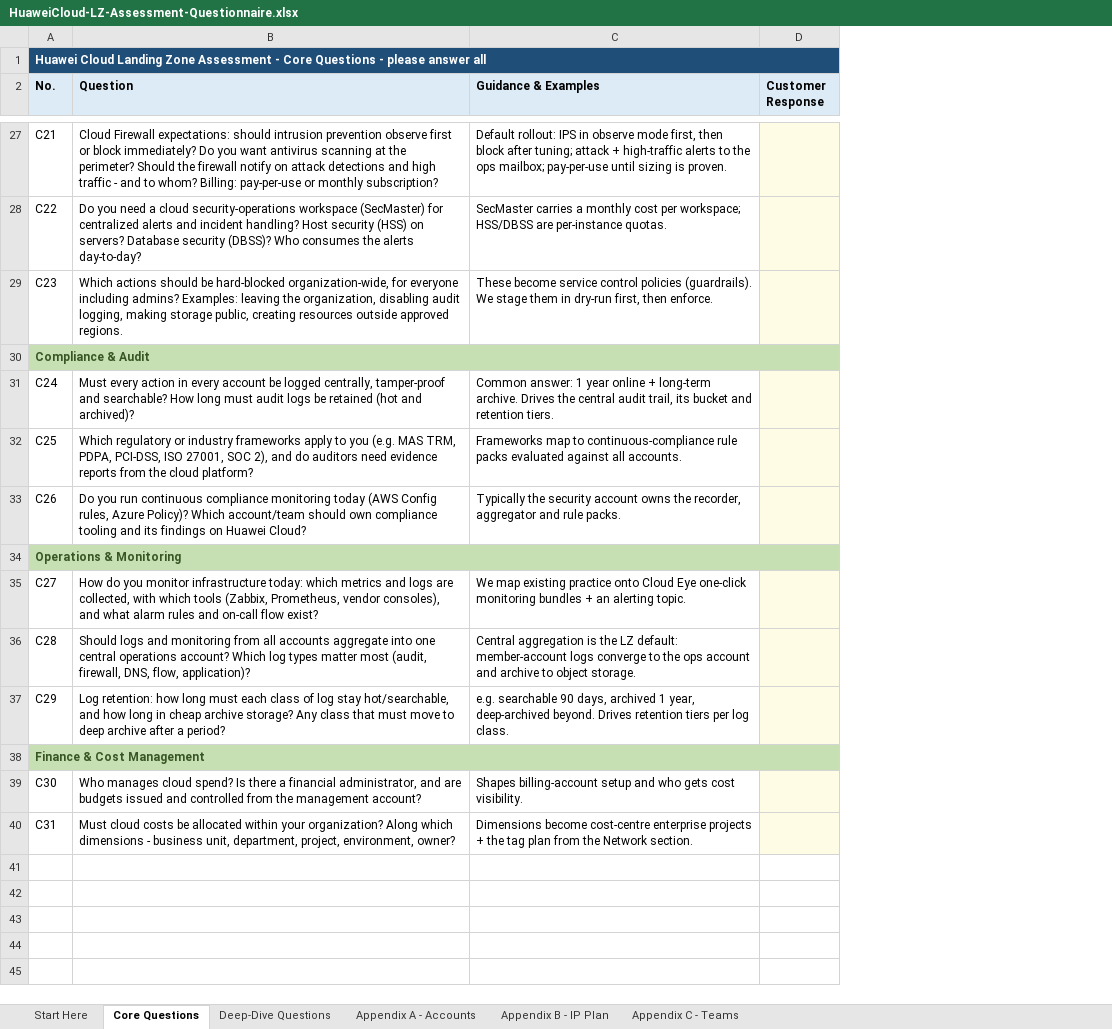
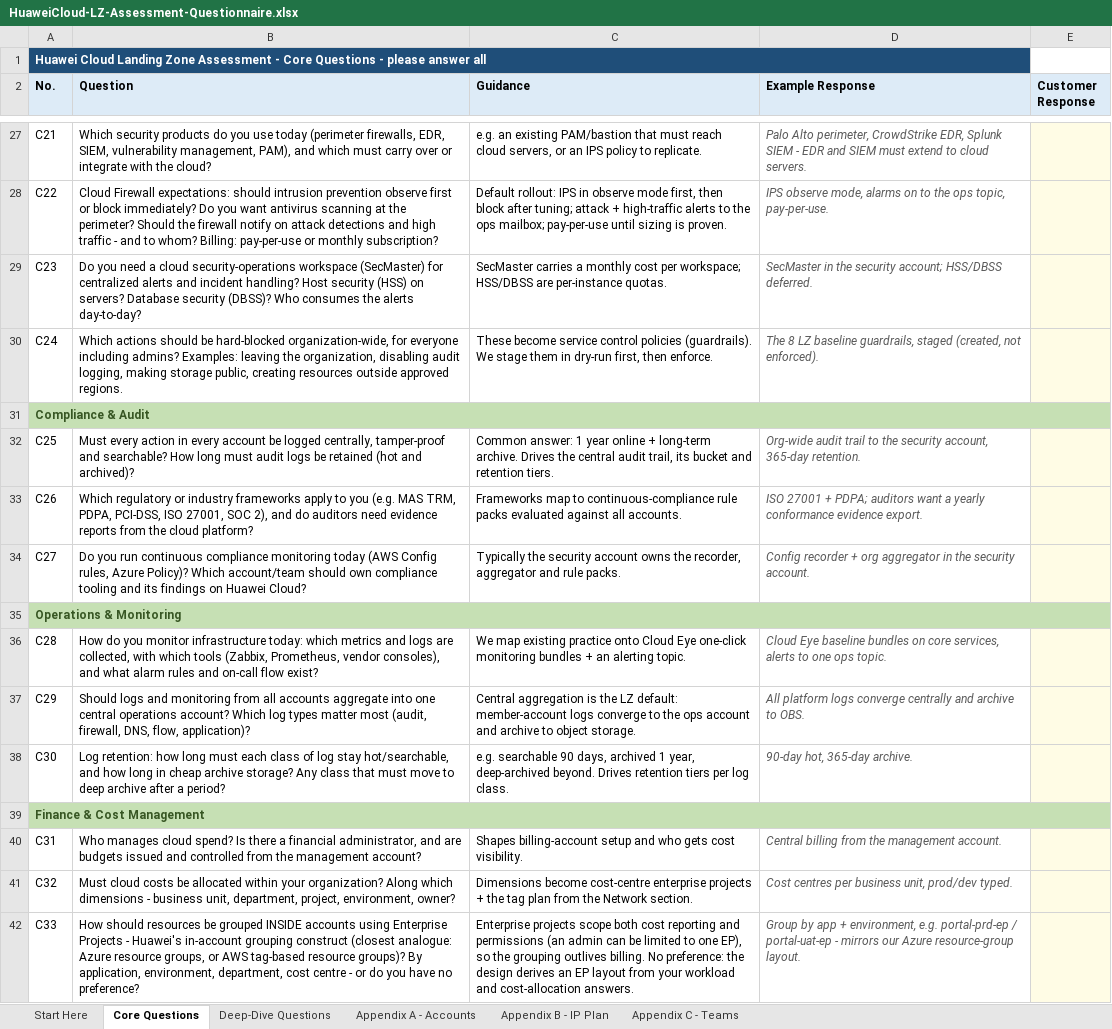
Before and after one commit to Nigelleong314/huawei-cloud-landing-zone-pipeline, an Excel workbook: examples/HuaweiCloud-LZ-Assessment-Questionnaire.xlsx, sheet Core Questions, drawn as a sheet; only a part is shown, gaps mark what is left out; values as stored, in another font and other column widths than the file's, no borders; removed rows and columns are numbered as before the commit, all else as after; the diff covers the shown part only; the diff names each change by its address in the sheet, - before the commit and + after, or states it on an @@ line.

```diff
--- a/examples/HuaweiCloud-LZ-Assessment-Questionnaire.xlsx (sheet Core Questions)
+++ b/examples/HuaweiCloud-LZ-Assessment-Questionnaire.xlsx (sheet Core Questions)
+column D (Example Response), rows 27-29: Palo Alto perimeter, CrowdStrike EDR, Splunk SIEM - EDR and SIEM must extend to cloud servers. | IPS observe mode, alarms on to the ops topic, pay-per-use. | SecMaster in the security account; HSS/DBSS deferred.; rows 32-33: Org-wide audit trail to the security account, 365-day retention. | ISO 27001 + PDPA; auditors want a yearly conformance evidence export.; rows 36-37: Cloud Eye baseline bundles on core services, alerts to one ops topic. | All platform logs converge centrally and archive to OBS.; rows 40-41: Central billing from the management account. | Cost centres per business unit, prod/dev typed.
-A1:D1 merged
+A1:D1 merged
-C2: Guidance & Examples
+C2: Guidance
-B27 (Question): Cloud Firewall expectations: should intrusion prevention observe first or block immediately? Do you want antivirus scanning at the perimeter? Should the firewall notify on attack detections and high traffic - and to whom? Billing: pay-per-use or monthly subscription?
+B27 (Question): Which security products do you use today (perimeter firewalls, EDR, SIEM, vulnerability management, PAM), and which must carry over or integrate with the cloud?
-C27 (Guidance): Default rollout: IPS in observe mode first, then block after tuning; attack + high-traffic alerts to the ops mailbox; pay-per-use until sizing is proven.
+C27 (Guidance): e.g. an existing PAM/bastion that must reach cloud servers, or an IPS policy to replicate.
-B28 (Question): Do you need a cloud security-operations workspace (SecMaster) for centralized alerts and incident handling? Host security (HSS) on servers? Database security (DBSS)? Who consumes the alerts day-to-day?
+B28 (Question): Cloud Firewall expectations: should intrusion prevention observe first or block immediately? Do you want antivirus scanning at the perimeter? Should the firewall notify on attack detections and high traffic - and to whom? Billing: pay-per-use or monthly subscription?
-C28 (Guidance): SecMaster carries a monthly cost per workspace; HSS/DBSS are per-instance quotas.
+C28 (Guidance): Default rollout: IPS in observe mode first, then block after tuning; attack + high-traffic alerts to the ops mailbox; pay-per-use until sizing is proven.
-B29 (Question): Which actions should be hard-blocked organization-wide, for everyone including admins? Examples: leaving the organization, disabling audit logging, making storage public, creating resources outside approved regions.
+B29 (Question): Do you need a cloud security-operations workspace (SecMaster) for centralized alerts and incident handling? Host security (HSS) on servers? Database security (DBSS)? Who consumes the alerts day-to-day?
-C29 (Guidance): These become service control policies (guardrails). We stage them in dry-run first, then enforce.
+C29 (Guidance): SecMaster carries a monthly cost per workspace; HSS/DBSS are per-instance quotas.
+row 30: C24 | Which actions should be hard-blocked organization-wide, for everyone including admins? Examples: leaving the organization, disabling audit logging, making storage public, creating resources outside approved regions. | These become service control policies (guardrails). We stage them in dry-run first, then enforce. | The 8 LZ baseline guardrails, staged (created, not enforced).
-row 31: C24 | Must every action in every account be logged centrally, tamper-proof and searchable? How long must audit logs be retained (hot and archived)? | Common answer: 1 year online + long-term archive. Drives the central audit trail, its bucket and retention tiers.
-B32 (Question): Which regulatory or industry frameworks apply to you (e.g. MAS TRM, PDPA, PCI-DSS, ISO 27001, SOC 2), and do auditors need evidence reports from the cloud platform?
+B32 (Question): Must every action in every account be logged centrally, tamper-proof and searchable? How long must audit logs be retained (hot and archived)?
-C32 (Guidance): Frameworks map to continuous-compliance rule packs evaluated against all accounts.
+C32 (Guidance): Common answer: 1 year online + long-term archive. Drives the central audit trail, its bucket and retention tiers.
-B33 (Question): Do you run continuous compliance monitoring today (AWS Config rules, Azure Policy)? Which account/team should own compliance tooling and its findings on Huawei Cloud?
+B33 (Question): Which regulatory or industry frameworks apply to you (e.g. MAS TRM, PDPA, PCI-DSS, ISO 27001, SOC 2), and do auditors need evidence reports from the cloud platform?
-C33 (Guidance): Typically the security account owns the recorder, aggregator and rule packs.
+C33 (Guidance): Frameworks map to continuous-compliance rule packs evaluated against all accounts.
+row 34: C27 | Do you run continuous compliance monitoring today (AWS Config rules, Azure Policy)? Which account/team should own compliance tooling and its findings on Huawei Cloud? | Typically the security account owns the recorder, aggregator and rule packs. | Config recorder + org aggregator in the security account.
-row 35: C27 | How do you monitor infrastructure today: which metrics and logs are collected, with which tools (Zabbix, Prometheus, vendor consoles), and what alarm rules and on-call flow exist? | We map existing practice onto Cloud Eye one-click monitoring bundles + an alerting topic.
-B36 (Question): Should logs and monitoring from all accounts aggregate into one central operations account? Which log types matter most (audit, firewall, DNS, flow, application)?
+B36 (Question): How do you monitor infrastructure today: which metrics and logs are collected, with which tools (Zabbix, Prometheus, vendor consoles), and what alarm rules and on-call flow exist?
-C36 (Guidance): Central aggregation is the LZ default: member-account logs converge to the ops account and archive to object storage.
+C36 (Guidance): We map existing practice onto Cloud Eye one-click monitoring bundles + an alerting topic.
-B37 (Question): Log retention: how long must each class of log stay hot/searchable, and how long in cheap archive storage? Any class that must move to deep archive after a period?
+B37 (Question): Should logs and monitoring from all accounts aggregate into one central operations account? Which log types matter most (audit, firewall, DNS, flow, application)?
-C37 (Guidance): e.g. searchable 90 days, archived 1 year, deep-archived beyond. Drives retention tiers per log class.
+C37 (Guidance): Central aggregation is the LZ default: member-account logs converge to the ops account and archive to object storage.
+row 38: C30 | Log retention: how long must each class of log stay hot/searchable, and how long in cheap archive storage? Any class that must move to deep archive after a period? | e.g. searchable 90 days, archived 1 year, deep-archived beyond. Drives retention tiers per log class. | 90-day hot, 365-day archive.
-A40 (No.): C30
+A40 (No.): C31
-A41 (No.): C31
+A41 (No.): C32
+row 42: C33 | How should resources be grouped INSIDE accounts using Enterprise Projects - Huawei's in-account grouping construct (closest analogue: Azure resource groups, or AWS tag-based resource groups)? By application, environment, department, cost centre - or do you have no preference? | Enterprise projects scope both cost reporting and permissions (an admin can be limited to one EP), so the grouping outlives billing. No preference: the design derives an EP layout from your workload and cost-allocation answers. | Group by app + environment, e.g. portal-prd-ep / portal-uat-ep - mirrors our Azure resource-group layout.
```
Also changed, not shown: 3 added rows, 3 removed rows and 24 edited cells elsewhere in this sheet, sheet Deep-Dive Questions, sheet Start Here, 4 other files.
